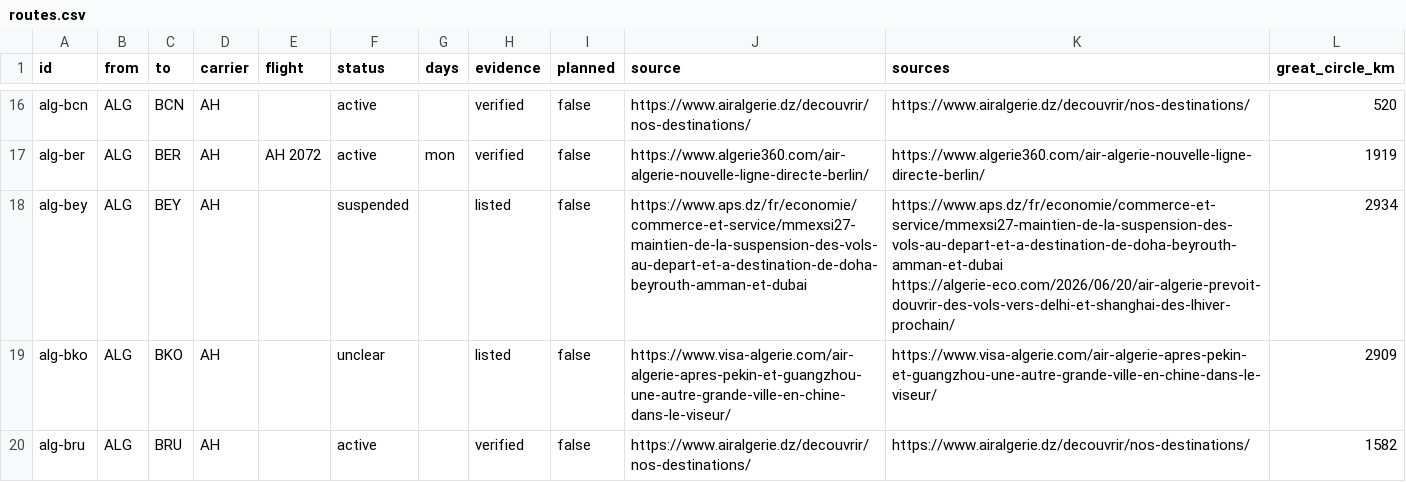
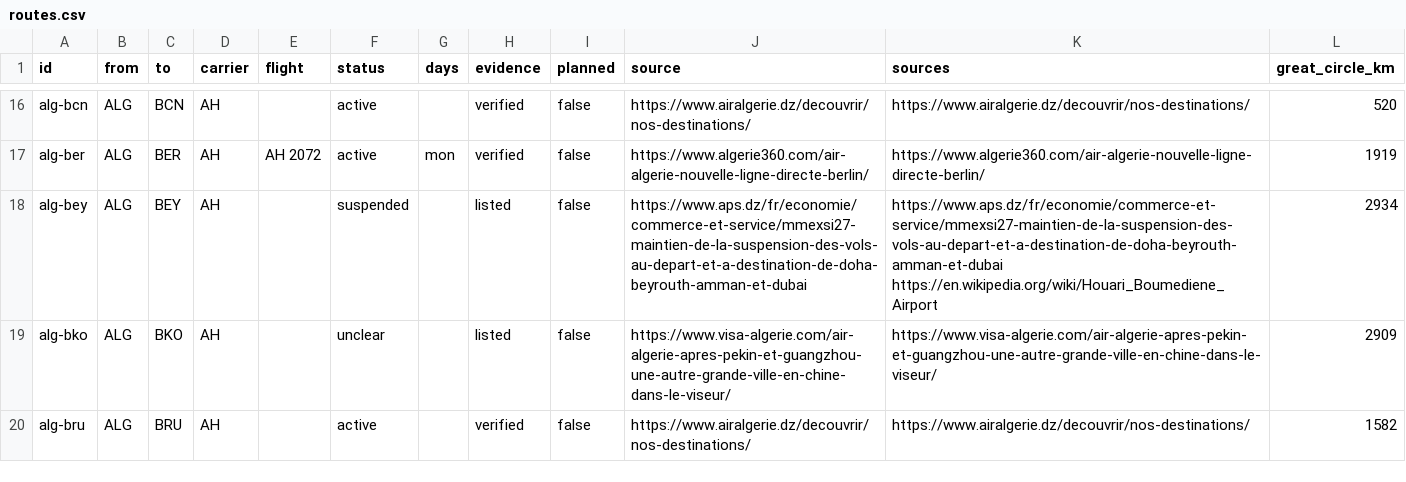
Before and after one commit to yasserstudio/geoalgeria, a CSV file: packages/aviation/data/csv/routes.csv, drawn as a sheet; only a part is shown, gaps mark what is left out; the diff covers the shown part only.

Commit message:
feat(aviation): plan Algiers-Delhi again on the Owner's decision
Owner decision of 2026-11-21, recorded as collection-rules section 37: alg-del
and del-alg ship in plannedRoutes() on AeroRoutes' 19 Nov 2026 tentative
refiling (no earlier than 28 Mar 2027, listed until 8 Jun 2027, no bookings
open), knowingly bending section 10. Both rows are listed and unclear, with
AH 3104 (tue, thu, sun) and AH 3105 (mon, wed, fri) as that post states them.
The ambassador's 7 Jul statement and the three September withdrawal reports
follow the filing in sources. WITHDRAWN is emptied with its history kept, and
DEL is emitted as an endpoint again.

Also add a MISCITED guard to the Wikipedia pass and use it to drop the 20 Jun
2026 Delhi and Shanghai report from alg-bey, which it never described. Counts:
169 nonstop (unchanged), planned 8 -> 10, endpoints 78 -> 79.

Verified: pnpm validate (1631 + 1636 tests pass, all checks green), pnpm review:accuracy (regenerated, clean on rerun), node --test test/aviation-route-sources.test.mjs red before the builder change, green after

```diff
--- a/packages/aviation/data/csv/routes.csv
+++ b/packages/aviation/data/csv/routes.csv
@@ -17,3 +17,3 @@ alg-bcn,ALG,BCN,AH,,active,,verified,false,https://www.airalgerie.dz/decouvrir/n
 alg-ber,ALG,BER,AH,AH 2072,active,mon,verified,false,https://www.algerie360.com/air-algerie-nouvelle-ligne-directe-berlin/,https://www.algerie360.com/air-algerie-nouvelle-ligne-directe-berlin/,1919
-alg-bey,ALG,BEY,AH,,suspended,,listed,false,https://www.aps.dz/fr/economie/commerce-et-service/mmexsi27-maintien-de-la-suspension-des-vols-au-depart-et-a-destination-de-doha-beyrouth-amman-et-dubai,https://www.aps.dz/fr/economie/commerce-et-service/mmexsi27-maintien-de-la-suspension-des-vols-au-depart-et-a-destination-de-doha-beyrouth-amman-et-dubai https://algerie-eco.com/2026/06/20/air-algerie-prevoit-douvrir-des-vols-vers-delhi-et-shanghai-des-lhiver-prochain/,2934
+alg-bey,ALG,BEY,AH,,suspended,,listed,false,https://www.aps.dz/fr/economie/commerce-et-service/mmexsi27-maintien-de-la-suspension-des-vols-au-depart-et-a-destination-de-doha-beyrouth-amman-et-dubai,https://www.aps.dz/fr/economie/commerce-et-service/mmexsi27-maintien-de-la-suspension-des-vols-au-depart-et-a-destination-de-doha-beyrouth-amman-et-dubai https://en.wikipedia.org/wiki/Houari_Boumediene_Airport,2934
 alg-bko,ALG,BKO,AH,,unclear,,listed,false,https://www.visa-algerie.com/air-algerie-apres-pekin-et-guangzhou-une-autre-grande-ville-en-chine-dans-le-viseur/,https://www.visa-algerie.com/air-algerie-apres-pekin-et-guangzhou-une-autre-grande-ville-en-chine-dans-le-viseur/,2909
```
Also changed, not shown: 2 added rows elsewhere in this file, 19 other files.
